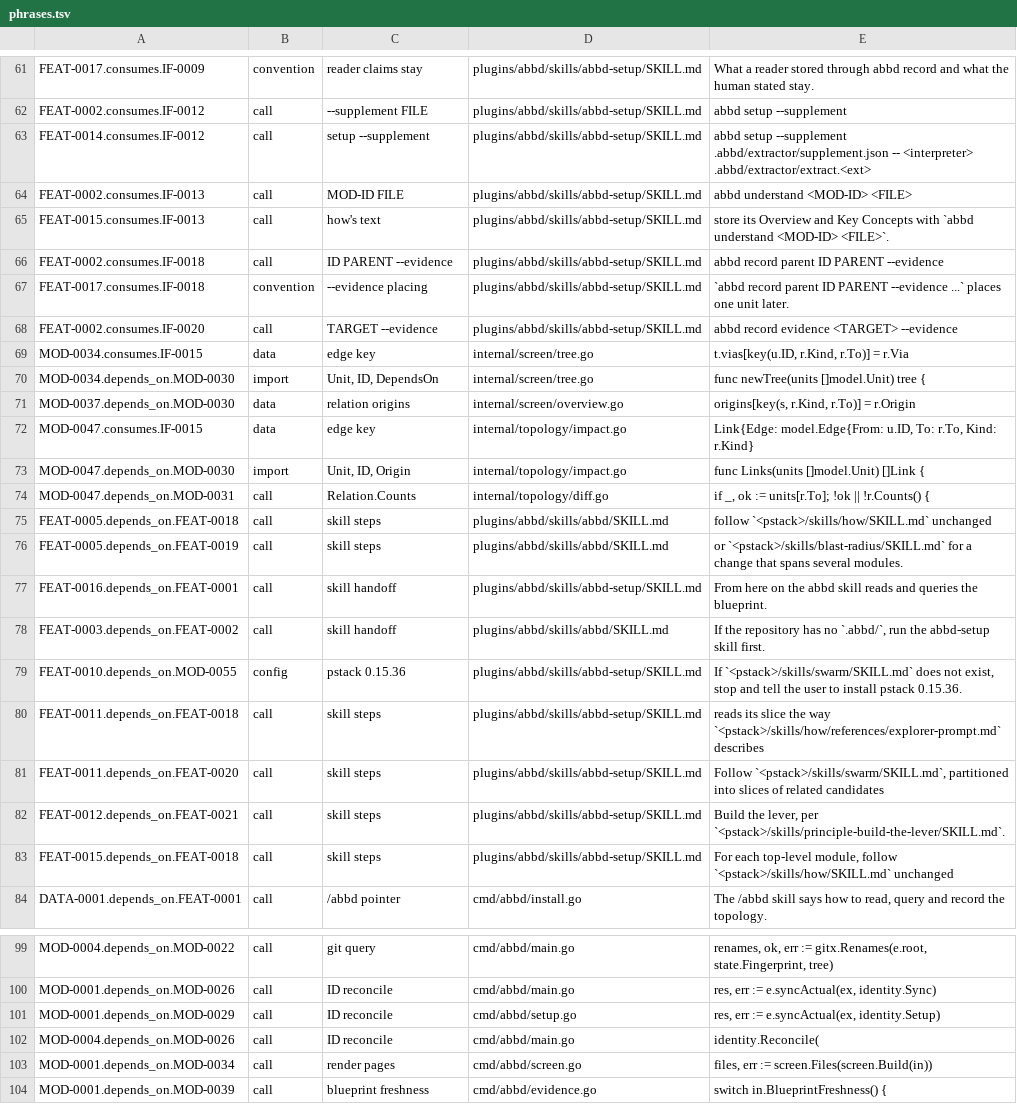
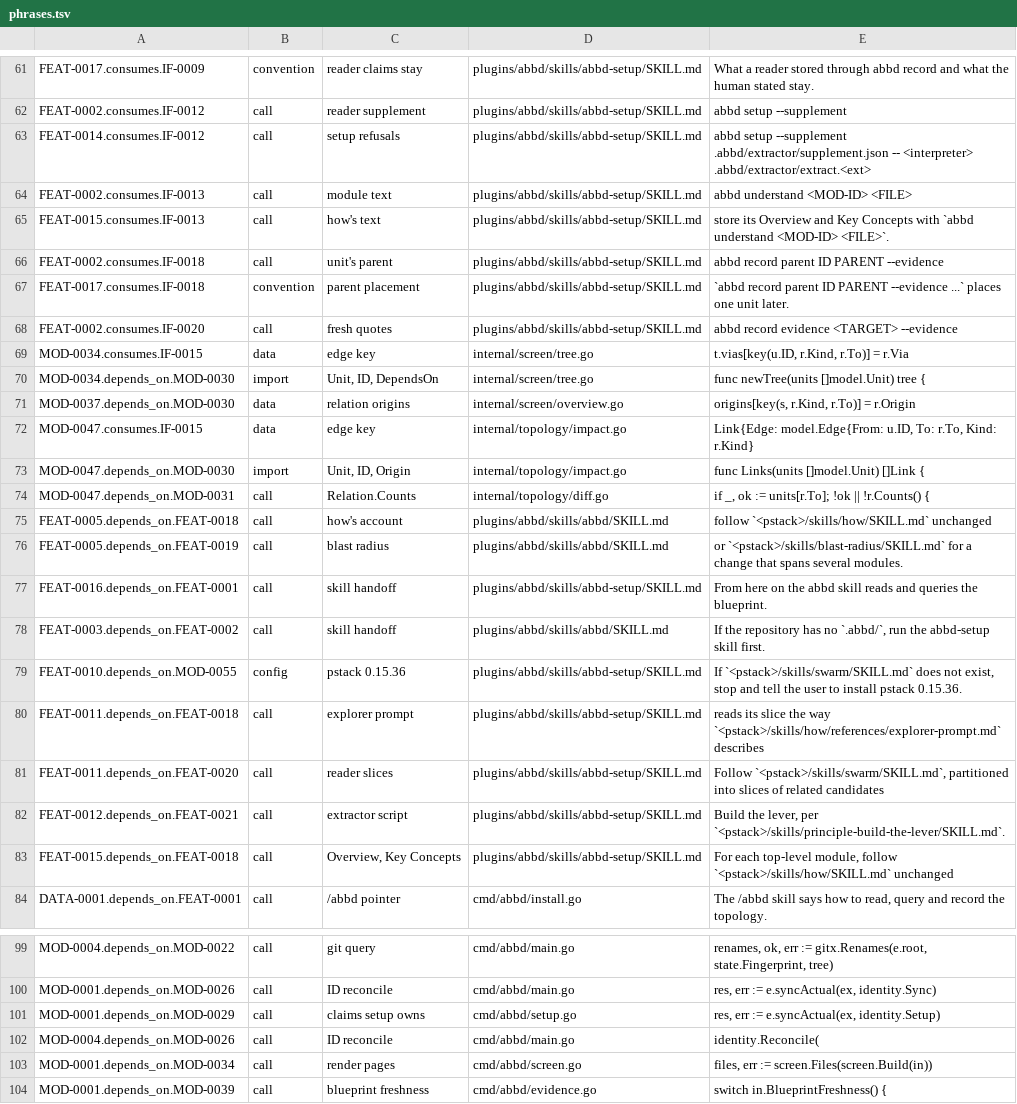
Before and after one commit to whyjp/ABBD, a TSV file: eval/edge-phrase/phrases.tsv, drawn as a sheet; only a part is shown, gaps mark what is left out; the diff covers the shown part only; the diff names each change by its address in the sheet, - before the commit and + after, or states it on an @@ line.

```diff
--- a/eval/edge-phrase/phrases.tsv
+++ b/eval/edge-phrase/phrases.tsv
-C62: --supplement FILE
+C62: reader supplement
-C63: setup --supplement
+C63: setup refusals
-C64: MOD-ID FILE
+C64: module text
-C66: ID PARENT --evidence
+C66: unit's parent
-C67: --evidence placing
+C67: parent placement
-C68: TARGET --evidence
+C68: fresh quotes
-C75: skill steps
+C75: how's account
-C76: skill steps
+C76: blast radius
-C80: skill steps
+C80: explorer prompt
-C81: skill steps
+C81: reader slices
-C82: skill steps
+C82: extractor script
-C83: skill steps
+C83: Overview, Key Concepts
-C101: ID reconcile
+C101: claims setup owns
```
Also changed, not shown: 23 edited cells elsewhere in this file.
